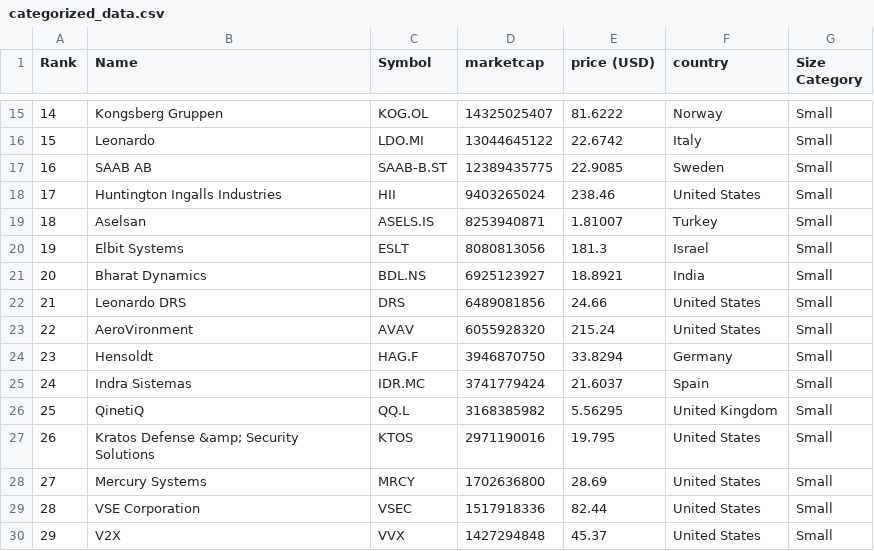
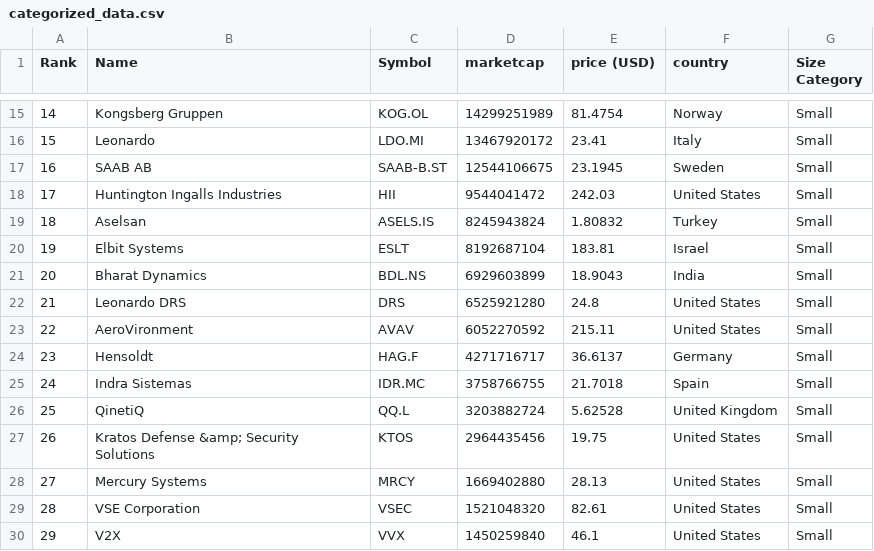
Before and after one commit to carmeloezequiel/taller, a CSV file: categorized_data.csv, drawn as a sheet; only a part is shown, gaps mark what is left out; the diff covers the shown part only.

```diff
--- a/categorized_data.csv
+++ b/categorized_data.csv
@@ -15,16 +15,16 @@ Rank,Name,Symbol,marketcap,price (USD),country,Size Category
-14,Kongsberg Gruppen,KOG.OL,14325025407,81.6222,Norway,Small
-15,Leonardo,LDO.MI,13044645122,22.6742,Italy,Small
-16,SAAB AB,SAAB-B.ST,12389435775,22.9085,Sweden,Small
-17,Huntington Ingalls Industries,HII,9403265024,238.46,United States,Small
-18,Aselsan,ASELS.IS,8253940871,1.81007,Turkey,Small
-19,Elbit Systems,ESLT,8080813056,181.3,Israel,Small
-20,Bharat Dynamics,BDL.NS,6925123927,18.8921,India,Small
-21,Leonardo DRS,DRS,6489081856,24.66,United States,Small
-22,AeroVironment,AVAV,6055928320,215.24,United States,Small
-23,Hensoldt,HAG.F,3946870750,33.8294,Germany,Small
-24,Indra Sistemas,IDR.MC,3741779424,21.6037,Spain,Small
-25,QinetiQ,QQ.L,3168385982,5.56295,United Kingdom,Small
-26,Kratos Defense &amp; Security Solutions,KTOS,2971190016,19.795,United States,Small
-27,Mercury Systems,MRCY,1702636800,28.69,United States,Small
-28,VSE Corporation,VSEC,1517918336,82.44,United States,Small
-29,V2X,VVX,1427294848,45.37,United States,Small
+14,Kongsberg Gruppen,KOG.OL,14299251989,81.4754,Norway,Small
+15,Leonardo,LDO.MI,13467920172,23.41,Italy,Small
+16,SAAB AB,SAAB-B.ST,12544106675,23.1945,Sweden,Small
+17,Huntington Ingalls Industries,HII,9544041472,242.03,United States,Small
+18,Aselsan,ASELS.IS,8245943824,1.80832,Turkey,Small
+19,Elbit Systems,ESLT,8192687104,183.81,Israel,Small
+20,Bharat Dynamics,BDL.NS,6929603899,18.9043,India,Small
+21,Leonardo DRS,DRS,6525921280,24.8,United States,Small
+22,AeroVironment,AVAV,6052270592,215.11,United States,Small
+23,Hensoldt,HAG.F,4271716717,36.6137,Germany,Small
+24,Indra Sistemas,IDR.MC,3758766755,21.7018,Spain,Small
+25,QinetiQ,QQ.L,3203882724,5.62528,United Kingdom,Small
+26,Kratos Defense &amp; Security Solutions,KTOS,2964435456,19.75,United States,Small
+27,Mercury Systems,MRCY,1669402880,28.13,United States,Small
+28,VSE Corporation,VSEC,1521048320,82.61,United States,Small
+29,V2X,VVX,1450259840,46.1,United States,Small
```
Also changed, not shown: 38 edited cells elsewhere in this file, data.csv.
